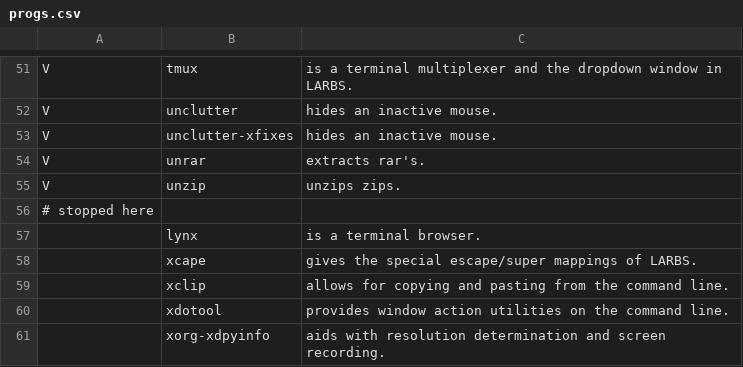
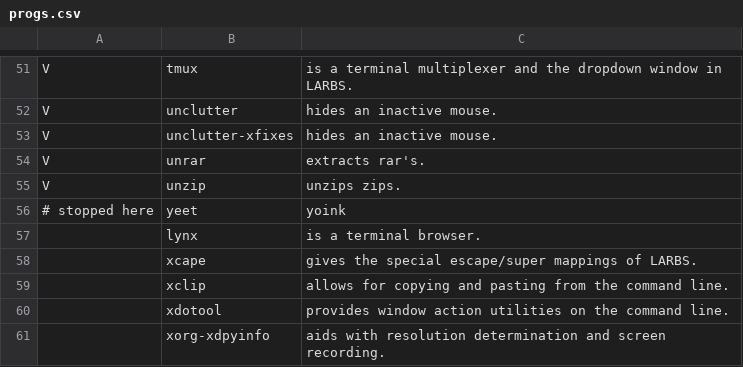
Before and after one commit to vellistaulan/LARBS, a CSV file: progs.csv, drawn as a sheet; only a part is shown, gaps mark what is left out.

Commit message:
Update progs.csv
bleh blah bonch

```diff
--- a/progs.csv
+++ b/progs.csv
@@ -55,3 +55,3 @@ V,unrar,"extracts rar's."
 V,unzip,"unzips zips."
-# stopped here
+# stopped here, yeet, yoink
 ,lynx,"is a terminal browser."
```
